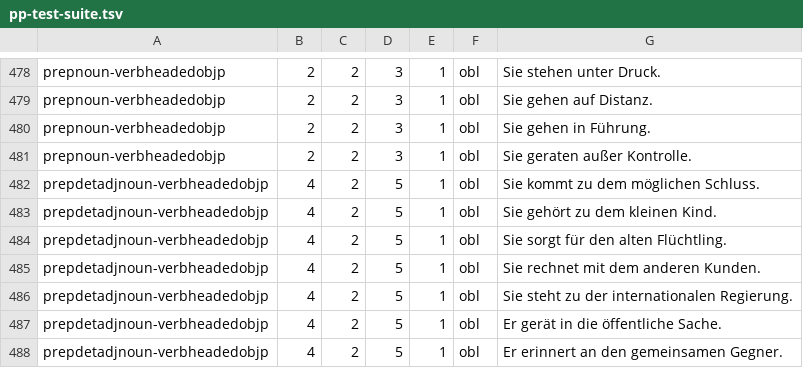
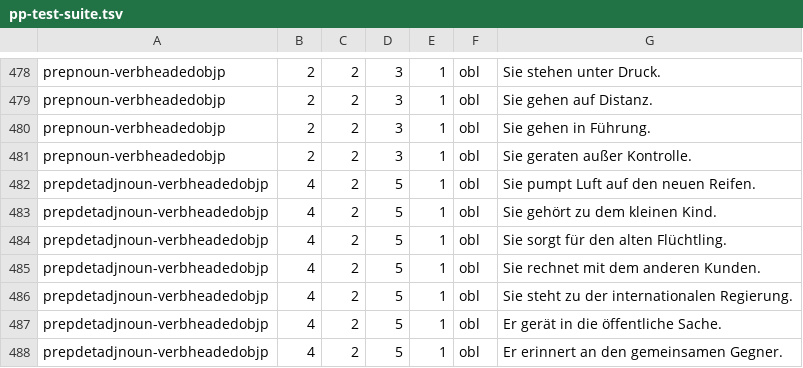
Before and after one commit to DiveFish/PPATS, a TSV file: material/pp-test-suite.tsv, drawn as a sheet; only a part is shown, gaps mark what is left out; the diff covers the shown part only.

```diff
--- a/material/pp-test-suite.tsv
+++ b/material/pp-test-suite.tsv
@@ -481,3 +481,3 @@ prepnoun-verbheadedobjp	2	2	3	1	obl	Sie gehen in Führung.
 prepnoun-verbheadedobjp	2	2	3	1	obl	Sie geraten außer Kontrolle.
-prepdetadjnoun-verbheadedobjp	4	2	5	1	obl	Sie kommt zu dem möglichen Schluss.
+prepdetadjnoun-verbheadedobjp	4	2	5	1	obl	Sie pumpt Luft auf den neuen Reifen.
 prepdetadjnoun-verbheadedobjp	4	2	5	1	obl	Sie gehört zu dem kleinen Kind.
```
Also changed, not shown: 30 edited cells elsewhere in this file.
